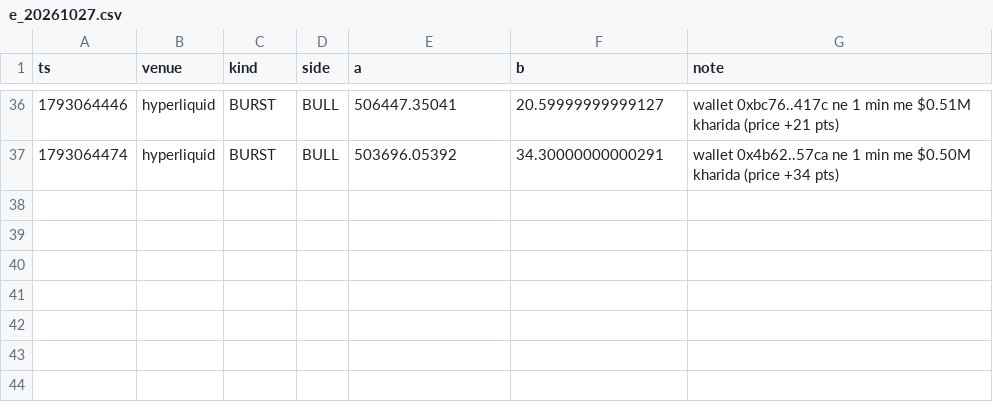
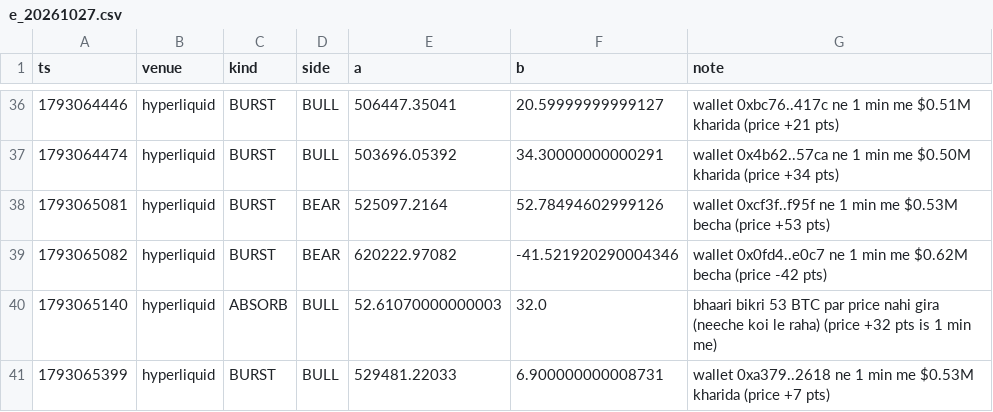
Before and after one commit to Maddysingh06/market-data, a CSV file: data/e_20261027.csv, drawn as a sheet; only a part is shown, gaps mark what is left out.

```diff
--- a/data/e_20261027.csv
+++ b/data/e_20261027.csv
@@ -37 +37,5 @@ ts,venue,kind,side,a,b,note
 1793064474,hyperliquid,BURST,BULL,503696.05392,34.30000000000291,wallet 0x4b62..57ca ne 1 min me $0.50M kharida (price +34 pts)
+1793065081,hyperliquid,BURST,BEAR,525097.2164,52.78494602999126,wallet 0xcf3f..f95f ne 1 min me $0.53M becha (price +53 pts)
+1793065082,hyperliquid,BURST,BEAR,620222.97082,-41.521920290004346,wallet 0x0fd4..e0c7 ne 1 min me $0.62M becha (price -42 pts)
+1793065140,hyperliquid,ABSORB,BULL,52.61070000000003,32.0,bhaari bikri 53 BTC par price nahi gira (neeche koi le raha) (price +32 pts is 1 min me)
+1793065399,hyperliquid,BURST,BULL,529481.22033,6.900000000008731,wallet 0xa379..2618 ne 1 min me $0.53M kharida (price +7 pts)
```
Also changed, not shown: data/w_20261027.csv, 3 other files.
